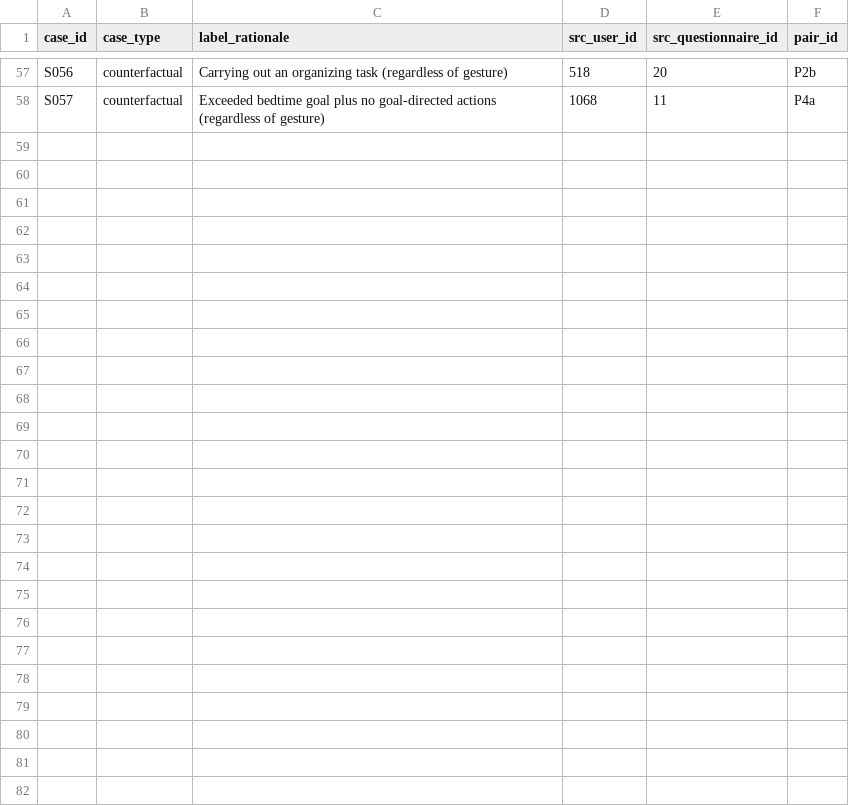
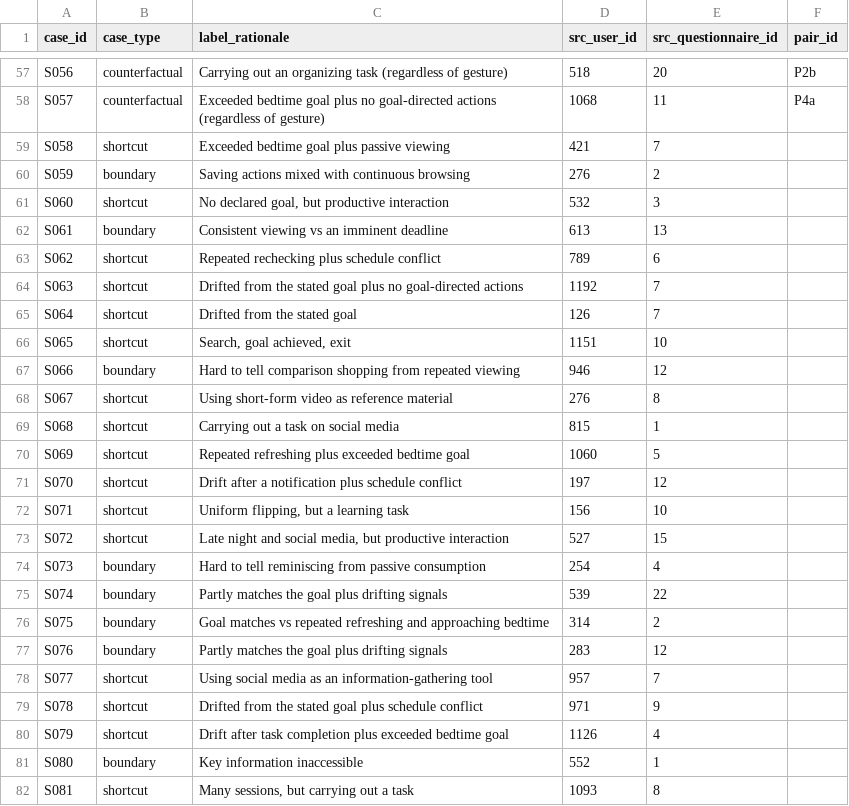
Before and after one commit to Blue-dogy/Advance_Topics_Generative-AI-ScrollGuard, a CSV file: benchmark_meta_en.csv, drawn as a sheet; only a part is shown, gaps mark what is left out; the diff names each change by its address in the sheet, - before the commit and + after, or states it on an @@ line.

```diff
--- a/benchmark_meta_en.csv
+++ b/benchmark_meta_en.csv
+row 59: S058 | shortcut | Exceeded bedtime goal plus passive viewing | 421 | 7
+row 60: S059 | boundary | Saving actions mixed with continuous browsing | 276 | 2
+row 61: S060 | shortcut | No declared goal, but productive interaction | 532 | 3
+row 62: S061 | boundary | Consistent viewing vs an imminent deadline | 613 | 13
+row 63: S062 | shortcut | Repeated rechecking plus schedule conflict | 789 | 6
+row 64: S063 | shortcut | Drifted from the stated goal plus no goal-directed actions | 1192 | 7
+row 65: S064 | shortcut | Drifted from the stated goal | 126 | 7
+row 66: S065 | shortcut | Search, goal achieved, exit | 1151 | 10
+row 67: S066 | boundary | Hard to tell comparison shopping from repeated viewing | 946 | 12
+row 68: S067 | shortcut | Using short-form video as reference material | 276 | 8
+row 69: S068 | shortcut | Carrying out a task on social media | 815 | 1
+row 70: S069 | shortcut | Repeated refreshing plus exceeded bedtime goal | 1060 | 5
+row 71: S070 | shortcut | Drift after a notification plus schedule conflict | 197 | 12
+row 72: S071 | shortcut | Uniform flipping, but a learning task | 156 | 10
+row 73: S072 | shortcut | Late night and social media, but productive interaction | 527 | 15
+row 74: S073 | boundary | Hard to tell reminiscing from passive consumption | 254 | 4
+row 75: S074 | boundary | Partly matches the goal plus drifting signals | 539 | 22
+row 76: S075 | boundary | Goal matches vs repeated refreshing and approaching bedtime | 314 | 2
+row 77: S076 | boundary | Partly matches the goal plus drifting signals | 283 | 12
+row 78: S077 | shortcut | Using social media as an information-gathering tool | 957 | 7
+row 79: S078 | shortcut | Drifted from the stated goal plus schedule conflict | 971 | 9
+row 80: S079 | shortcut | Drift after task completion plus exceeded bedtime goal | 1126 | 4
+row 81: S080 | boundary | Key information inaccessible | 552 | 1
+row 82: S081 | shortcut | Many sessions, but carrying out a task | 1093 | 8
```
Also changed, not shown: annotation_sheet.csv, annotation_sheet_en.csv, 11 other files.
